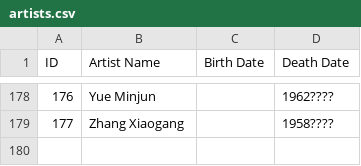
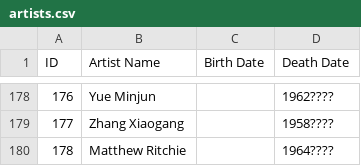
Before and after one commit to eindacor/artfunkel, a CSV file: artists.csv, drawn as a sheet; only a part is shown, gaps mark what is left out.

```diff
--- a/artists.csv
+++ b/artists.csv
@@ -180 +180,2 @@ ID,Artist Name,Birth Date,Death Date,
 177,Zhang Xiaogang,,1958????,
+178,Matthew Ritchie,,1964????,
```
Also changed, not shown: paintings.csv, 2 other files.
